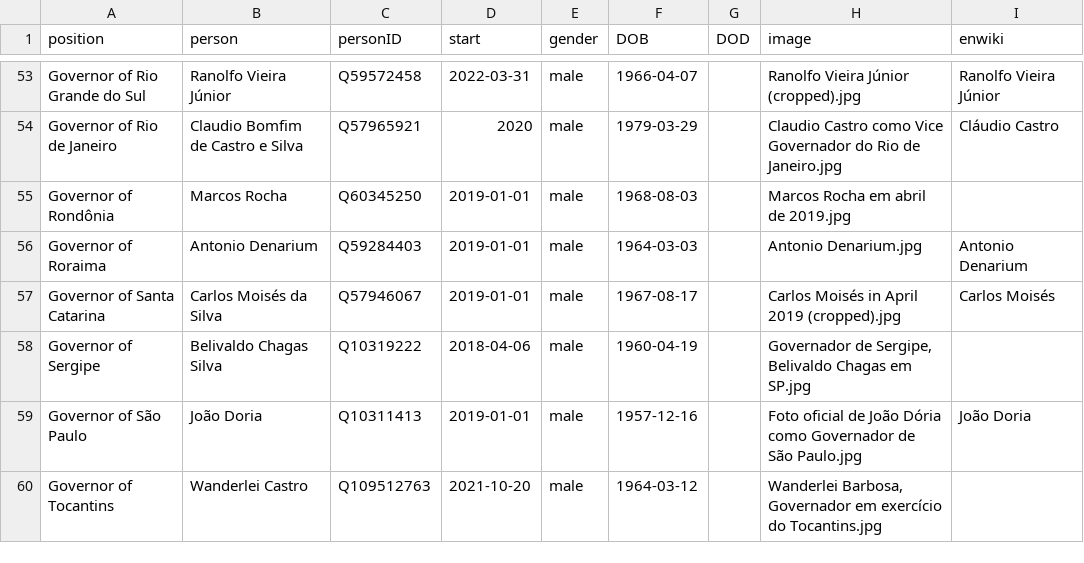
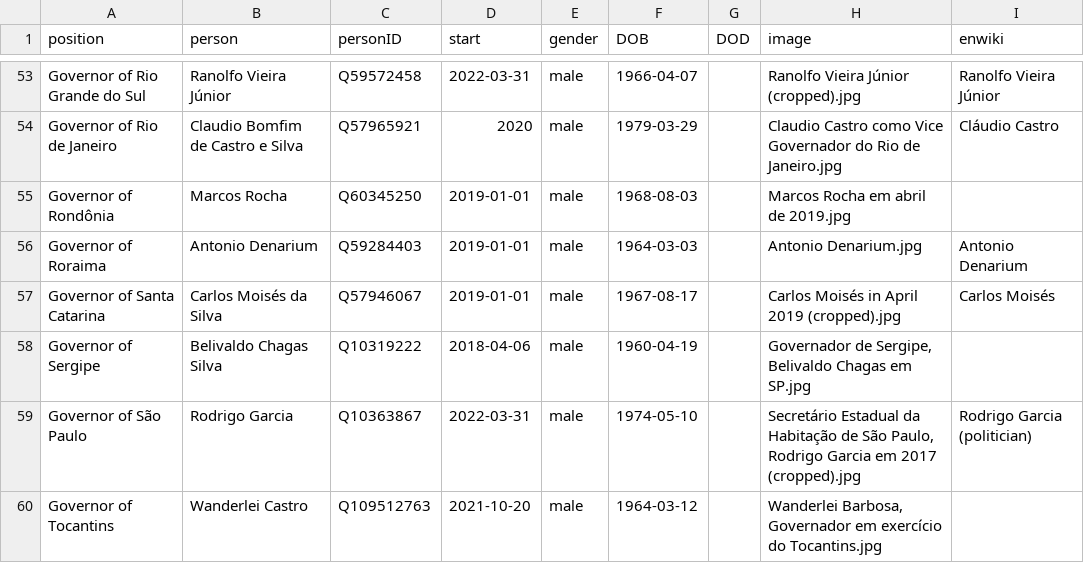
Before and after one commit to every-politician-scrapers/brazil-ministers, a CSV file: html/current.csv, drawn as a sheet; only a part is shown, gaps mark what is left out.

```diff
--- a/html/current.csv
+++ b/html/current.csv
@@ -58,3 +58,3 @@ Governor of Santa Catarina,Carlos Moisés da Silva,Q57946067,2019-01-01,male,196
 Governor of Sergipe,Belivaldo Chagas Silva,Q10319222,2018-04-06,male,1960-04-19,,"Governador de Sergipe, Belivaldo Chagas em SP.jpg",
-Governor of São Paulo,João Doria,Q10311413,2019-01-01,male,1957-12-16,,Foto oficial de João Dória como Governador de São Paulo.jpg,João Doria
+Governor of São Paulo,Rodrigo Garcia,Q10363867,2022-03-31,male,1974-05-10,,"Secretário Estadual da Habitação de São Paulo, Rodrigo Garcia em 2017 (cropped).jpg",Rodrigo Garcia (politician)
 Governor of Tocantins,Wanderlei Castro,Q109512763,2021-10-20,male,1964-03-12,,"Wanderlei Barbosa, Governador em exercício do Tocantins.jpg",
```
Also changed, not shown: html/holders21.csv, 1 other file.
